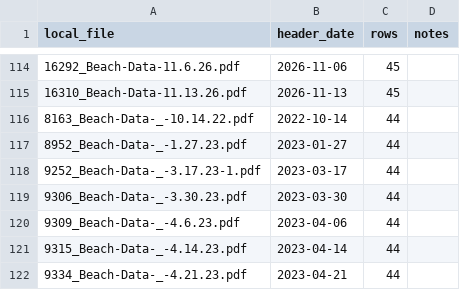
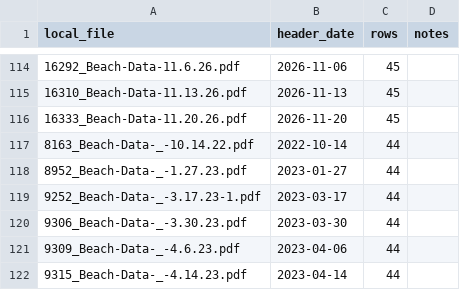
Before and after one commit to cruciandataworks/usvi-beach-water-quality, a CSV file: data/interim/extract_log.csv, drawn as a sheet; only a part is shown, gaps mark what is left out; the shorter side is filled out with more unchanged rows; the diff names each change by its address in the sheet, - before the commit and + after, or states it on an @@ line.

```diff
--- a/data/interim/extract_log.csv
+++ b/data/interim/extract_log.csv
+row 116: 16333_Beach-Data-11.20.26.pdf | 2026-11-20 | 45
```
Also changed, not shown: data/raw/downloads.csv, data/raw/manifest.csv, 7 other files.
